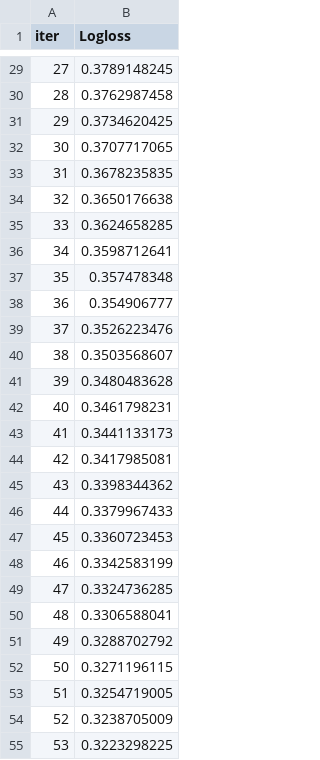
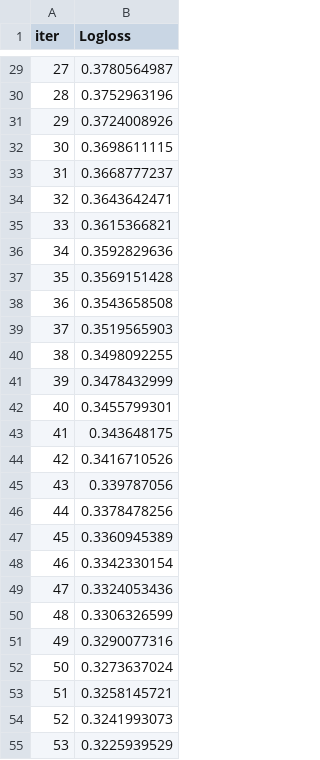
Before and after one commit to ismayil679/IMDB-Sentiment-Analysis, a TSV file: catboost_info/learn_error.tsv, drawn as a sheet; only a part is shown, gaps mark what is left out; the diff covers the shown part only.

```diff
--- a/catboost_info/learn_error.tsv
+++ b/catboost_info/learn_error.tsv
@@ -29,27 +29,27 @@ iter	Logloss
-27	0.3789148245
-28	0.3762987458
-29	0.3734620425
-30	0.3707717065
-31	0.3678235835
-32	0.3650176638
-33	0.3624658285
-34	0.3598712641
-35	0.357478348
-36	0.354906777
-37	0.3526223476
-38	0.3503568607
-39	0.3480483628
-40	0.3461798231
-41	0.3441133173
-42	0.3417985081
-43	0.3398344362
-44	0.3379967433
-45	0.3360723453
-46	0.3342583199
-47	0.3324736285
-48	0.3306588041
-49	0.3288702792
-50	0.3271196115
-51	0.3254719005
-52	0.3238705009
-53	0.3223298225
+27	0.3780564987
+28	0.3752963196
+29	0.3724008926
+30	0.3698611115
+31	0.3668777237
+32	0.3643642471
+33	0.3615366821
+34	0.3592829636
+35	0.3569151428
+36	0.3543658508
+37	0.3519565903
+38	0.3498092255
+39	0.3478432999
+40	0.3455799301
+41	0.343648175
+42	0.3416710526
+43	0.339787056
+44	0.3378478256
+45	0.3360945389
+46	0.3342330154
+47	0.3324053436
+48	0.3306326599
+49	0.3290077316
+50	0.3273637024
+51	0.3258145721
+52	0.3241993073
+53	0.3225939529
```
Also changed, not shown: 73 edited cells elsewhere in this file, catboost_info/time_left.tsv, 2 other files.
